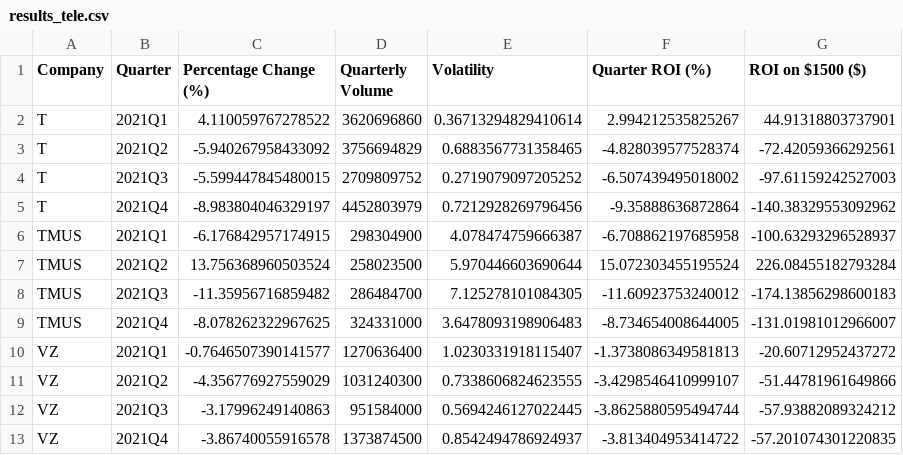
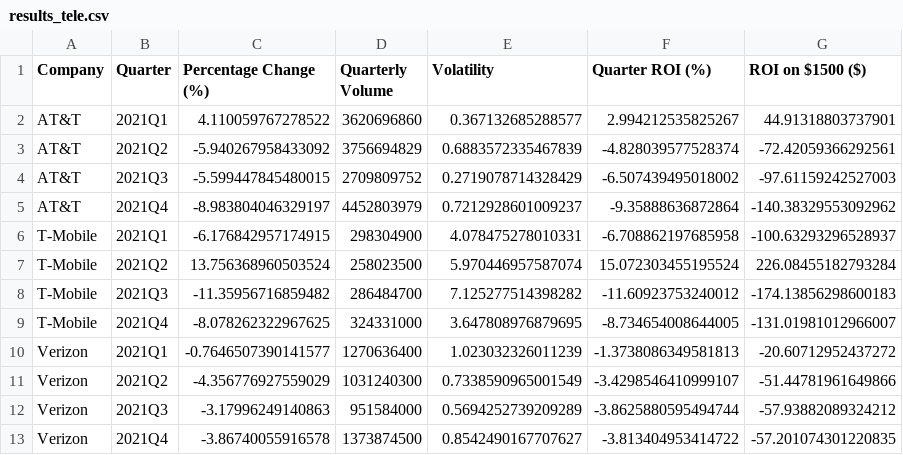
Before and after one commit to juanbracho/UT_Module16, a CSV file: data/outputs/results_tele.csv, drawn as a sheet.

```diff
--- a/data/outputs/results_tele.csv
+++ b/data/outputs/results_tele.csv
@@ -1,13 +1,13 @@
 Company,Quarter,Percentage Change (%),Quarterly Volume,Volatility,Quarter ROI (%),ROI on $1500 ($)
-T,2021Q1,4.110059767278522,3620696860,0.36713294829410614,2.994212535825267,44.91318803737901
-T,2021Q2,-5.940267958433092,3756694829,0.6883567731358465,-4.828039577528374,-72.42059366292561
-T,2021Q3,-5.599447845480015,2709809752,0.2719079097205252,-6.507439495018002,-97.61159242527003
-T,2021Q4,-8.983804046329197,4452803979,0.7212928269796456,-9.35888636872864,-140.38329553092962
-TMUS,2021Q1,-6.176842957174915,298304900,4.078474759666387,-6.708862197685958,-100.63293296528937
-TMUS,2021Q2,13.756368960503524,258023500,5.970446603690644,15.072303455195524,226.08455182793284
-TMUS,2021Q3,-11.35956716859482,286484700,7.125278101084305,-11.60923753240012,-174.13856298600183
-TMUS,2021Q4,-8.078262322967625,324331000,3.6478093198906483,-8.734654008644005,-131.01981012966007
-VZ,2021Q1,-0.7646507390141577,1270636400,1.0230331918115407,-1.3738086349581813,-20.60712952437272
-VZ,2021Q2,-4.356776927559029,1031240300,0.7338606824623555,-3.4298546410999107,-51.44781961649866
-VZ,2021Q3,-3.17996249140863,951584000,0.5694246127022445,-3.8625880595494744,-57.93882089324212
-VZ,2021Q4,-3.86740055916578,1373874500,0.8542494786924937,-3.813404953414722,-57.201074301220835
+AT&T,2021Q1,4.110059767278522,3620696860,0.367132685288577,2.994212535825267,44.91318803737901
+AT&T,2021Q2,-5.940267958433092,3756694829,0.6883572335467839,-4.828039577528374,-72.42059366292561
+AT&T,2021Q3,-5.599447845480015,2709809752,0.2719078714328429,-6.507439495018002,-97.61159242527003
+AT&T,2021Q4,-8.983804046329197,4452803979,0.7212928601009237,-9.35888636872864,-140.38329553092962
+T-Mobile,2021Q1,-6.176842957174915,298304900,4.078475278010331,-6.708862197685958,-100.63293296528937
+T-Mobile,2021Q2,13.756368960503524,258023500,5.970446957587074,15.072303455195524,226.08455182793284
+T-Mobile,2021Q3,-11.35956716859482,286484700,7.125277514398282,-11.60923753240012,-174.13856298600183
+T-Mobile,2021Q4,-8.078262322967625,324331000,3.647808976879695,-8.734654008644005,-131.01981012966007
+Verizon,2021Q1,-0.7646507390141577,1270636400,1.023032326011239,-1.3738086349581813,-20.60712952437272
+Verizon,2021Q2,-4.356776927559029,1031240300,0.7338590965001549,-3.4298546410999107,-51.44781961649866
+Verizon,2021Q3,-3.17996249140863,951584000,0.5694252739209289,-3.8625880595494744,-57.93882089324212
+Verizon,2021Q4,-3.86740055916578,1373874500,0.8542490167707627,-3.813404953414722,-57.201074301220835
```
Also changed, not shown: data/outputs/filtered_oil_data.csv, data/outputs/filtered_tele_data.csv, 22 other files.
